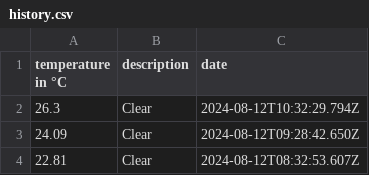
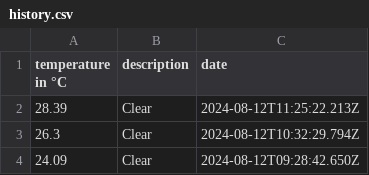
Before and after one commit to 102/amsterdam-weather, a CSV file: history.csv, drawn as a sheet; only a part is shown; the shorter side is filled out with more unchanged rows.

Commit message:
Flat: latest data (2024-08-12T11:25:22.332Z) {   "date": "2024-08-12T11:25:22.332Z",   "files": [     {       "name": "history.csv",       "deltaBytes": 38,       "source": "https://api.openweathermap.org/data/2.5/weather?lat=52.36&lon=4.9&units=metric&appid=***"     },     {       "name": "weather.json",       "deltaBytes": 1,       "source": "https://api.openweathermap.org/data/2.5/weather?lat=52.36&lon=4.9&units=metric&appid=***"     }   ] }

```diff
--- a/history.csv
+++ b/history.csv
@@ -1,2 +1,3 @@
 temperature in °C,description,date
+28.39,Clear,2024-08-12T11:25:22.213Z
 26.3,Clear,2024-08-12T10:32:29.794Z
```
Also changed, not shown: 1 other file.
